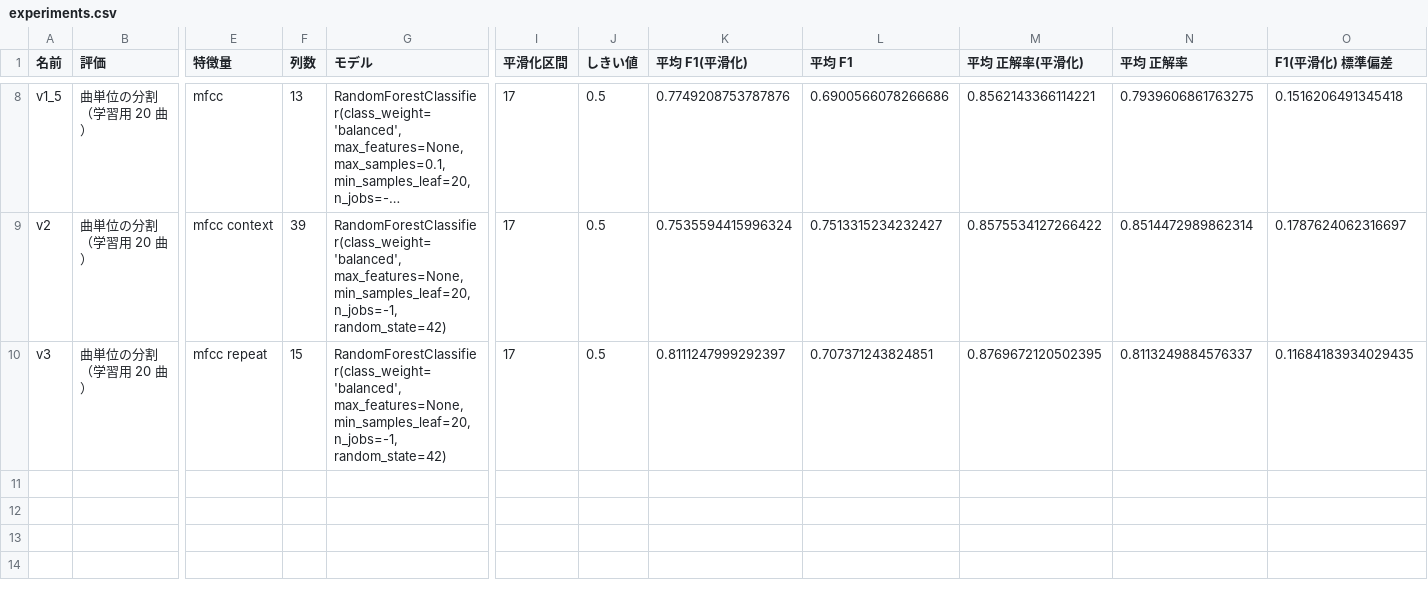
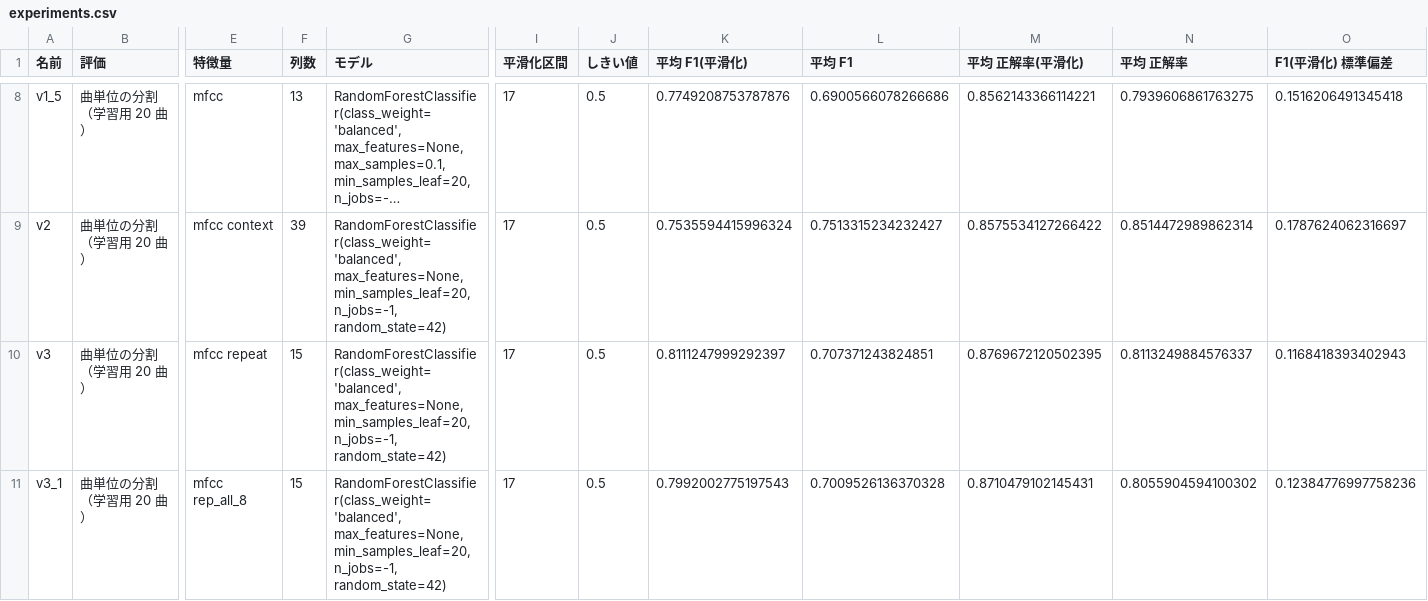
Before and after one commit to Elmer177/sabi_model, a CSV file: results/experiments.csv, drawn as a sheet; only a part is shown, gaps mark what is left out; long unchanged cells end in …; rows hold the shown columns only; ↵ is a line break in a cell; the diff names each change by its address in the sheet, - before the commit and + after, or states it on an @@ line.

Commit message:
results: v3_1 の結果を追加

```diff
--- a/results/experiments.csv
+++ b/results/experiments.csv
-O10 (F1(平滑化) 標準偏差): 0.11684183934029435
+O10 (F1(平滑化) 標準偏差): 0.1168418393402943
+row 11: v3_1 | 曲単位の分割（学習用 20 曲） | mfcc rep_all_8 | 15 | RandomForestClassifier(class_weight='balanced', max_features=None, ↵ min_samples_leaf=20, n_jobs=-1, random_state=42) | 17 | 0.5 | 0.7992002775197543 | 0.7009526136370328 | 0.8710479102145431 | 0.8055904594100302 | 0.12384776997758236
```
Also changed, not shown: 1 other file.
